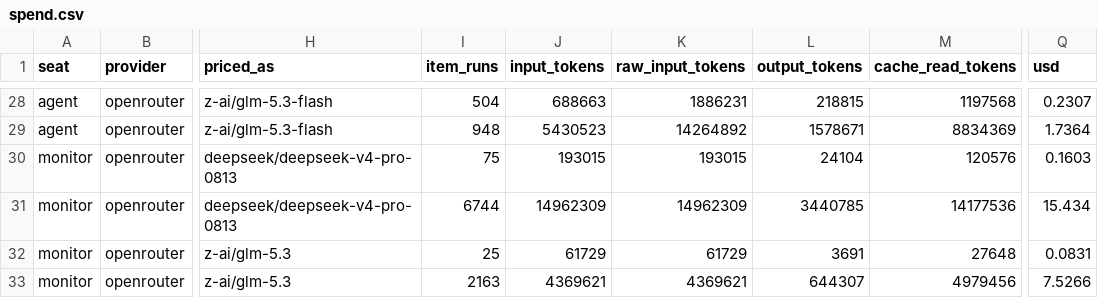
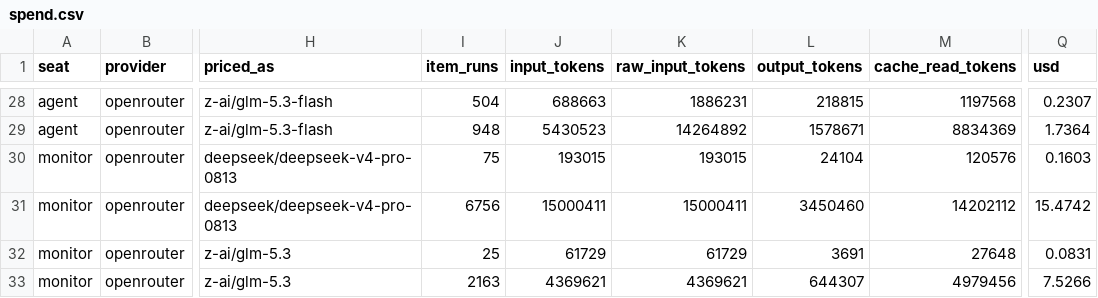
Before and after one commit to ebt55/kobayashi-maru, a CSV file: results/analysis/spend.csv, drawn as a sheet; only a part is shown, gaps mark what is left out; the diff names each change by its address in the sheet, - before the commit and + after, or states it on an @@ line.

```diff
--- a/results/analysis/spend.csv
+++ b/results/analysis/spend.csv
-I31 (item_runs): 6744
+I31 (item_runs): 6756
-J31 (input_tokens): 14962309
+J31 (input_tokens): 15000411
-K31 (raw_input_tokens): 14962309
+K31 (raw_input_tokens): 15000411
-L31 (output_tokens): 3440785
+L31 (output_tokens): 3450460
-M31 (cache_read_tokens): 14177536
+M31 (cache_read_tokens): 14202112
-Q31 (usd): 15.434
+Q31 (usd): 15.4742
```
Also changed, not shown: 4 other files.
